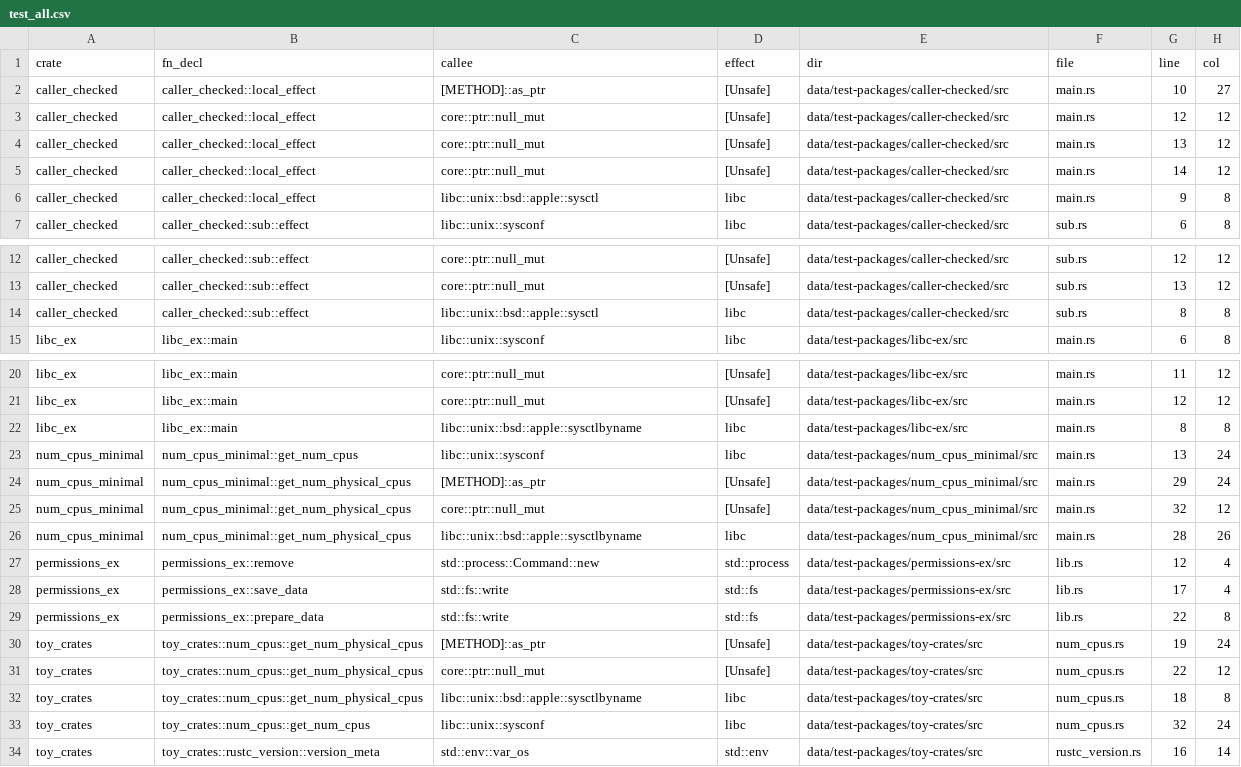
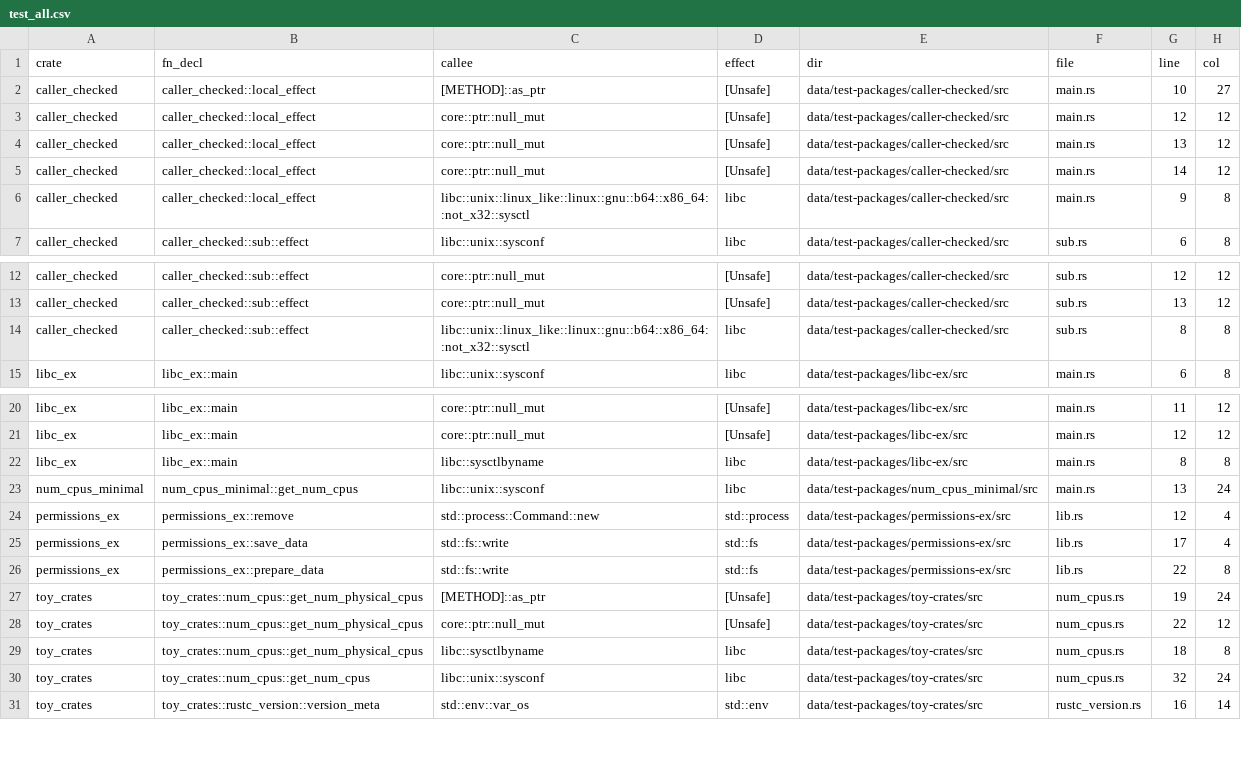
Before and after one commit to PLSysSec/cargo-scan, a CSV file: data/results/test_all.csv, drawn as a sheet; only a part is shown, gaps mark what is left out.

```diff
--- a/data/results/test_all.csv
+++ b/data/results/test_all.csv
@@ -5,3 +5,3 @@ caller_checked, caller_checked::local_effect, core::ptr::null_mut, [Unsafe], dat
 caller_checked, caller_checked::local_effect, core::ptr::null_mut, [Unsafe], data/test-packages/caller-checked/src, main.rs, 14, 12
-caller_checked, caller_checked::local_effect, libc::unix::bsd::apple::sysctl, libc, data/test-packages/caller-checked/src, main.rs, 9, 8
+caller_checked, caller_checked::local_effect, libc::unix::linux_like::linux::gnu::b64::x86_64::not_x32::sysctl, libc, data/test-packages/caller-checked/src, main.rs, 9, 8
 caller_checked, caller_checked::sub::effect, libc::unix::sysconf, libc, data/test-packages/caller-checked/src, sub.rs, 6, 8
@@ -13,3 +13,3 @@ caller_checked, caller_checked::sub::effect, core::ptr::null_mut, [Unsafe], data
 caller_checked, caller_checked::sub::effect, core::ptr::null_mut, [Unsafe], data/test-packages/caller-checked/src, sub.rs, 13, 12
-caller_checked, caller_checked::sub::effect, libc::unix::bsd::apple::sysctl, libc, data/test-packages/caller-checked/src, sub.rs, 8, 8
+caller_checked, caller_checked::sub::effect, libc::unix::linux_like::linux::gnu::b64::x86_64::not_x32::sysctl, libc, data/test-packages/caller-checked/src, sub.rs, 8, 8
 libc_ex, libc_ex::main, libc::unix::sysconf, libc, data/test-packages/libc-ex/src, main.rs, 6, 8
@@ -21,7 +21,4 @@ libc_ex, libc_ex::main, core::ptr::null_mut, [Unsafe], data/test-packages/libc-e
 libc_ex, libc_ex::main, core::ptr::null_mut, [Unsafe], data/test-packages/libc-ex/src, main.rs, 12, 12
-libc_ex, libc_ex::main, libc::unix::bsd::apple::sysctlbyname, libc, data/test-packages/libc-ex/src, main.rs, 8, 8
+libc_ex, libc_ex::main, libc::sysctlbyname, libc, data/test-packages/libc-ex/src, main.rs, 8, 8
 num_cpus_minimal, num_cpus_minimal::get_num_cpus, libc::unix::sysconf, libc, data/test-packages/num_cpus_minimal/src, main.rs, 13, 24
-num_cpus_minimal, num_cpus_minimal::get_num_physical_cpus, [METHOD]::as_ptr, [Unsafe], data/test-packages/num_cpus_minimal/src, main.rs, 29, 24
-num_cpus_minimal, num_cpus_minimal::get_num_physical_cpus, core::ptr::null_mut, [Unsafe], data/test-packages/num_cpus_minimal/src, main.rs, 32, 12
-num_cpus_minimal, num_cpus_minimal::get_num_physical_cpus, libc::unix::bsd::apple::sysctlbyname, libc, data/test-packages/num_cpus_minimal/src, main.rs, 28, 26
 permissions_ex, permissions_ex::remove, std::process::Command::new, std::process, data/test-packages/permissions-ex/src, lib.rs, 12, 4
@@ -31,3 +28,3 @@ toy_crates, toy_crates::num_cpus::get_num_physical_cpus, [METHOD]::as_ptr, [Unsa
 toy_crates, toy_crates::num_cpus::get_num_physical_cpus, core::ptr::null_mut, [Unsafe], data/test-packages/toy-crates/src, num_cpus.rs, 22, 12
-toy_crates, toy_crates::num_cpus::get_num_physical_cpus, libc::unix::bsd::apple::sysctlbyname, libc, data/test-packages/toy-crates/src, num_cpus.rs, 18, 8
+toy_crates, toy_crates::num_cpus::get_num_physical_cpus, libc::sysctlbyname, libc, data/test-packages/toy-crates/src, num_cpus.rs, 18, 8
 toy_crates, toy_crates::num_cpus::get_num_cpus, libc::unix::sysconf, libc, data/test-packages/toy-crates/src, num_cpus.rs, 32, 24
```
Also changed, not shown: data/results/top10_all.csv, 8 other files.
